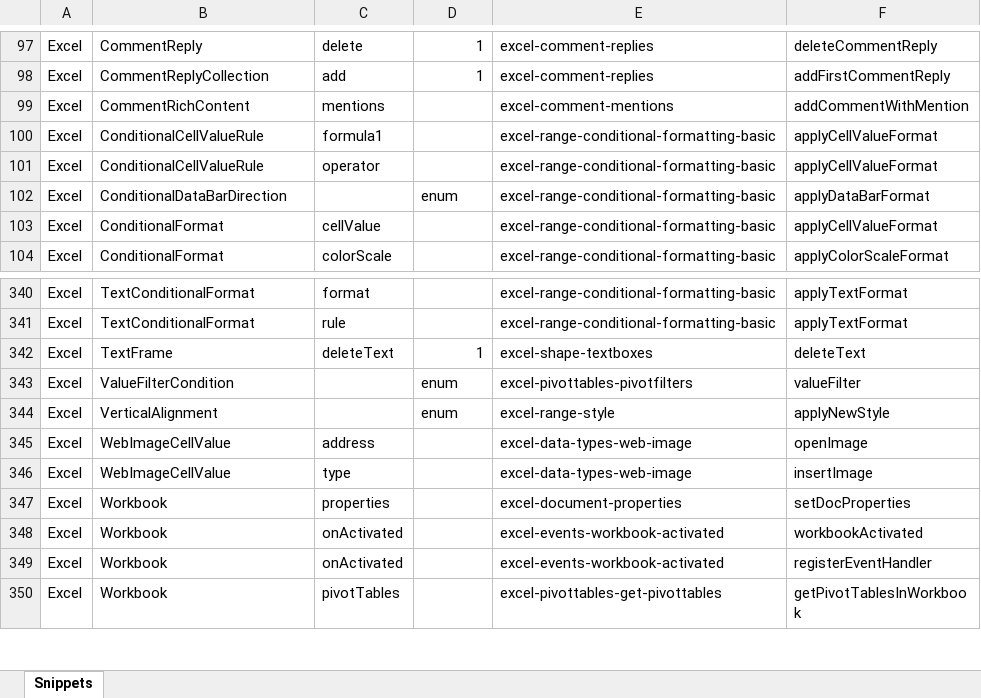
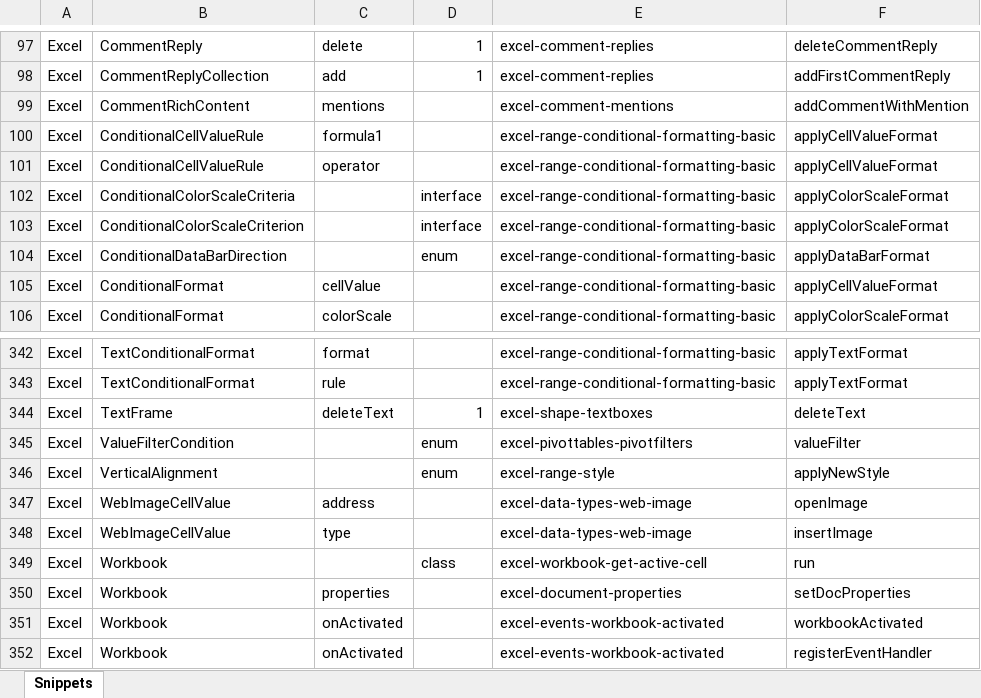
Before and after one commit to OfficeDev/office-js-snippets, an Excel workbook: snippet-extractor-metadata/excel.xlsx, sheet Snippets, drawn as a sheet; only a part is shown, gaps mark what is left out; the shorter side is filled out with more unchanged rows; values as stored, in another font and other column widths than the file's, no borders; table styles not drawn; the diff names each change by its address in the sheet, - before the commit and + after, or states it on an @@ line.

Commit message:
[Excel] Map existing snippets to workbook class and conditional formatting interfaces

```diff
--- a/snippet-extractor-metadata/excel.xlsx (sheet Snippets)
+++ b/snippet-extractor-metadata/excel.xlsx (sheet Snippets)
+row 102: Excel | ConditionalColorScaleCriteria |  | interface | excel-range-conditional-formatting-basic | applyColorScaleFormat
+row 103: Excel | ConditionalColorScaleCriterion |  | interface | excel-range-conditional-formatting-basic | applyColorScaleFormat
+row 349: Excel | Workbook |  | class | excel-workbook-get-active-cell | run
```
Also changed, not shown: 1 other file.
